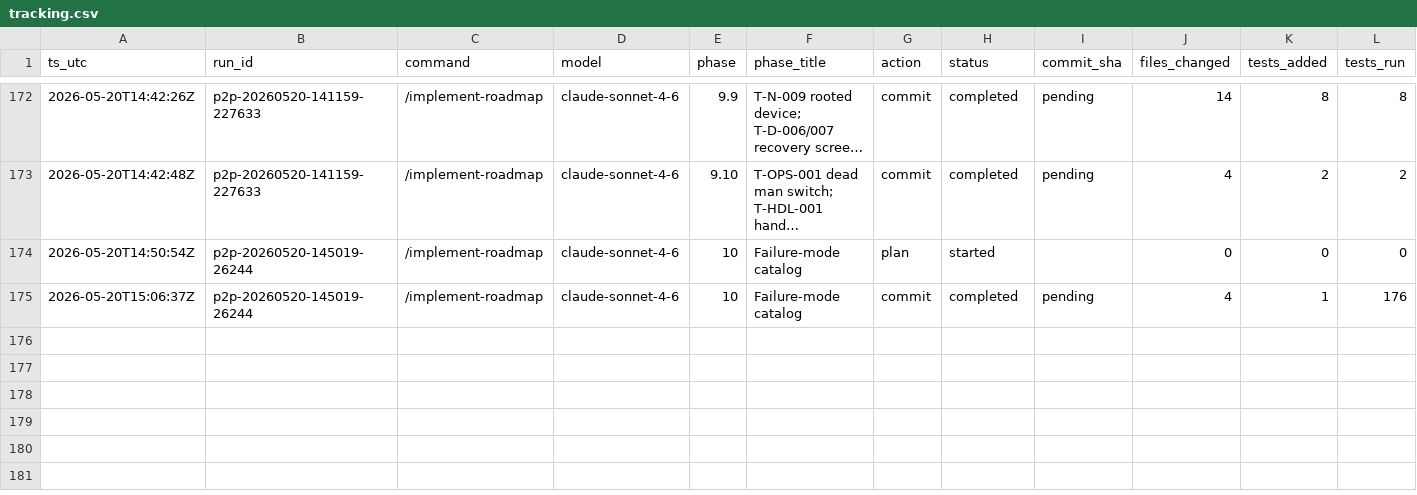
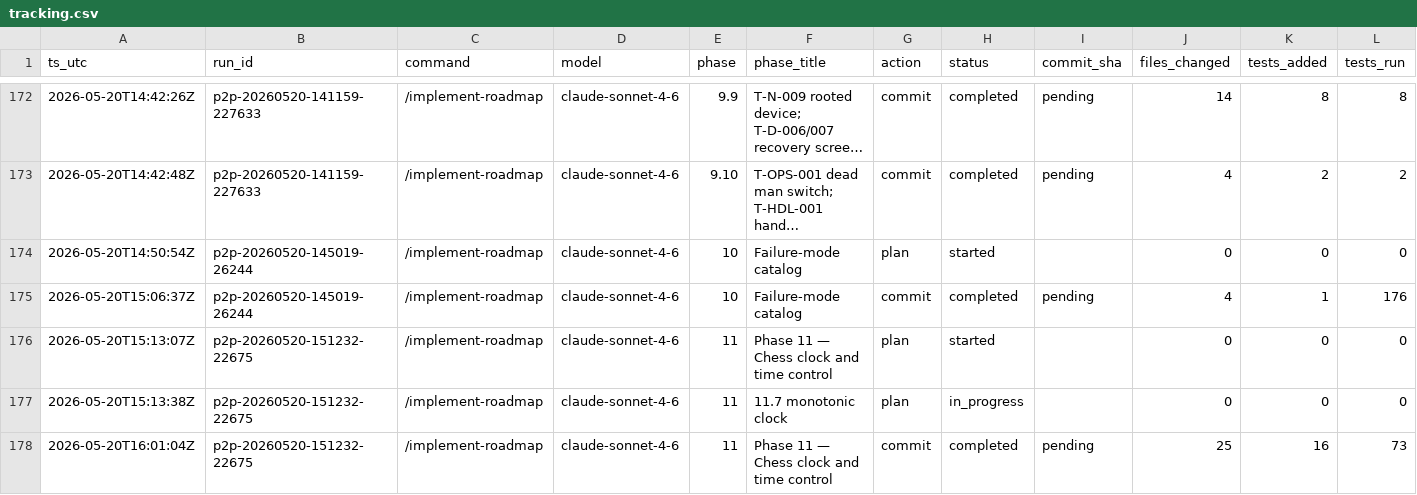
Before and after one commit to metaphy6/chessrecast, a CSV file: agent/tracking.csv, drawn as a sheet; only a part is shown, gaps mark what is left out; long unchanged cells end in …; rows hold the shown columns only; the diff names each change by its address in the sheet, - before the commit and + after, or states it on an @@ line.

Commit message:
feat(p2p-11): Phase 11 chess clock and time control [p2p-20260520-151232-22675]

```diff
--- a/agent/tracking.csv
+++ b/agent/tracking.csv
+row 176: 2026-05-20T15:13:07Z | p2p-20260520-151232-22675 | /implement-roadmap | claude-sonnet-4-6 | 11 | Phase 11 — Chess clock and time control | plan | started |  | 0 | 0 | 0
+row 177: 2026-05-20T15:13:38Z | p2p-20260520-151232-22675 | /implement-roadmap | claude-sonnet-4-6 | 11 | 11.7 monotonic clock | plan | in_progress |  | 0 | 0 | 0
+row 178: 2026-05-20T16:01:04Z | p2p-20260520-151232-22675 | /implement-roadmap | claude-sonnet-4-6 | 11 | Phase 11 — Chess clock and time control | commit | completed | pending | 25 | 16 | 73
```
Also changed, not shown: 25 other files.
